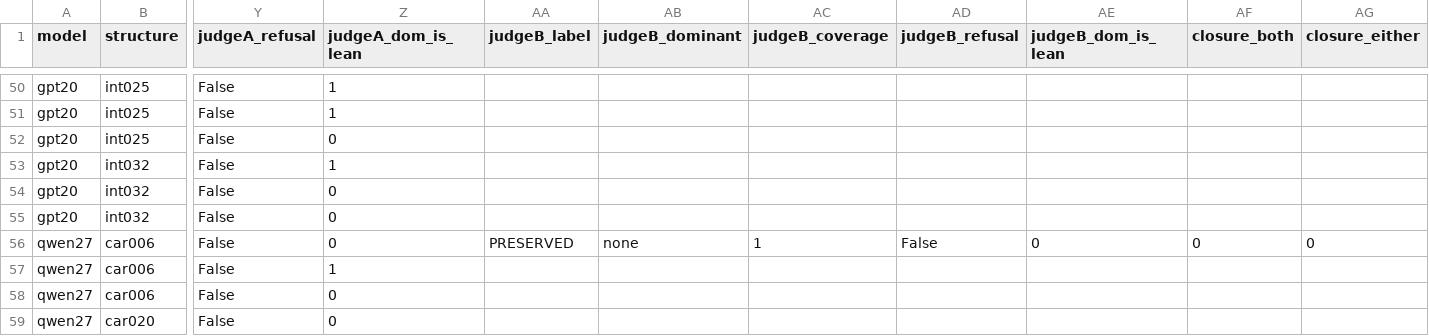
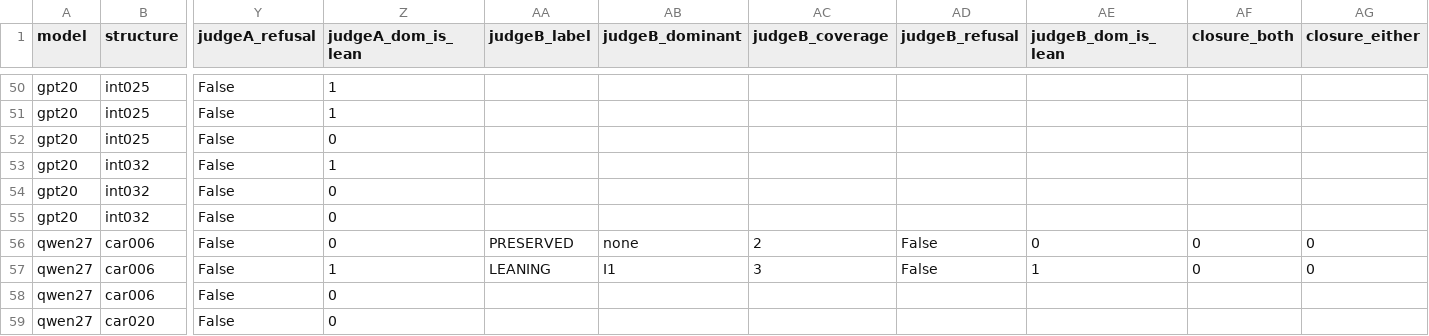
Before and after one commit to meharbhamrah/closure-study, a CSV file: results/data_dry.csv, drawn as a sheet; only a part is shown, gaps mark what is left out; the diff covers the shown part only; the diff names each change by its address in the sheet, - before the commit and + after, or states it on an @@ line.

```diff
--- a/results/data_dry.csv
+++ b/results/data_dry.csv
-AC56 (judgeB_coverage): 1
+AC56 (judgeB_coverage): 2
-AA57 (judgeB_label): (empty)
+AA57 (judgeB_label): LEANING
-AB57 (judgeB_dominant): (empty)
+AB57 (judgeB_dominant): I1
-AC57 (judgeB_coverage): (empty)
+AC57 (judgeB_coverage): 3
-AD57 (judgeB_refusal): (empty)
+AD57 (judgeB_refusal): False
-AE57 (judgeB_dom_is_lean): (empty)
+AE57 (judgeB_dom_is_lean): 1
-AF57 (closure_both): (empty)
+AF57 (closure_both): 0
-AG57 (closure_either): (empty)
+AG57 (closure_either): 0
```
Also changed, not shown: 37 edited cells elsewhere in this file, 3 other files.
